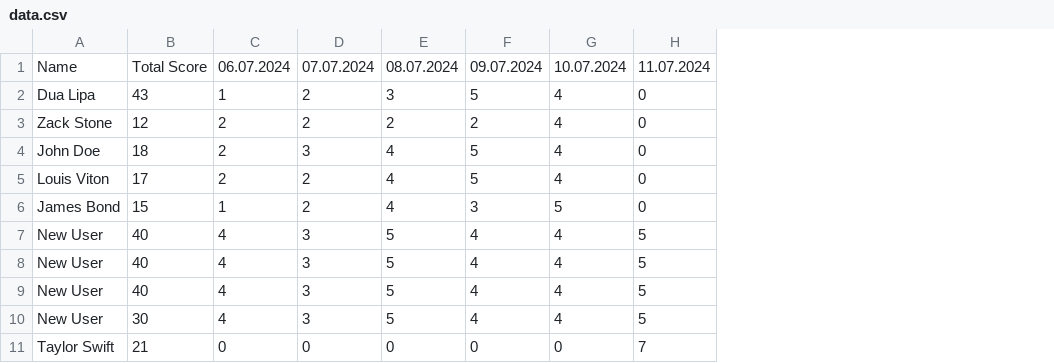
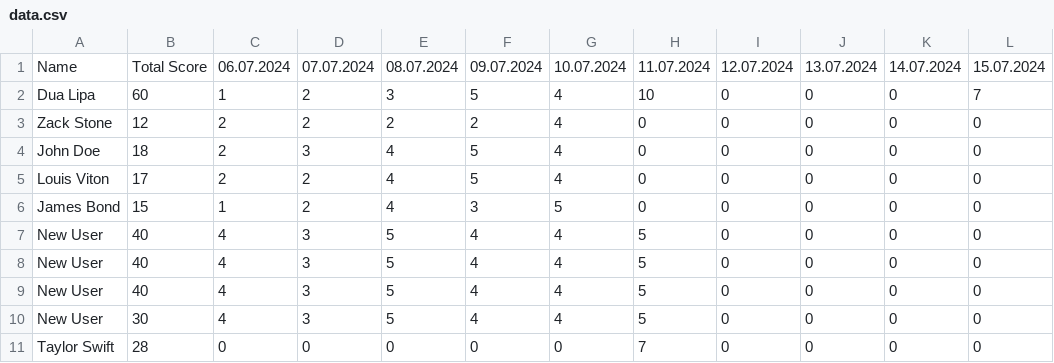
Before and after one commit to catnys/Py4Society, a CSV file: Day025-Intermediate/TrackProject/data.csv, drawn as a sheet; the diff names each change by its address in the sheet, - before the commit and + after, or states it on an @@ line.

```diff
--- a/Day025-Intermediate/TrackProject/data.csv
+++ b/Day025-Intermediate/TrackProject/data.csv
+column I, rows 1-11: 12.07.2024 | 0 | 0 | 0 | 0 | 0 | 0 | 0 | 0 | 0 | 0
+column J, rows 1-11: 13.07.2024 | 0 | 0 | 0 | 0 | 0 | 0 | 0 | 0 | 0 | 0
+column K, rows 1-11: 14.07.2024 | 0 | 0 | 0 | 0 | 0 | 0 | 0 | 0 | 0 | 0
+column L, rows 1-11: 15.07.2024 | 7 | 0 | 0 | 0 | 0 | 0 | 0 | 0 | 0 | 0
-B2: 43
+B2: 60
-H2: 0
+H2: 10
-B11: 21
+B11: 28
```
Also changed, not shown: 1 other file.
